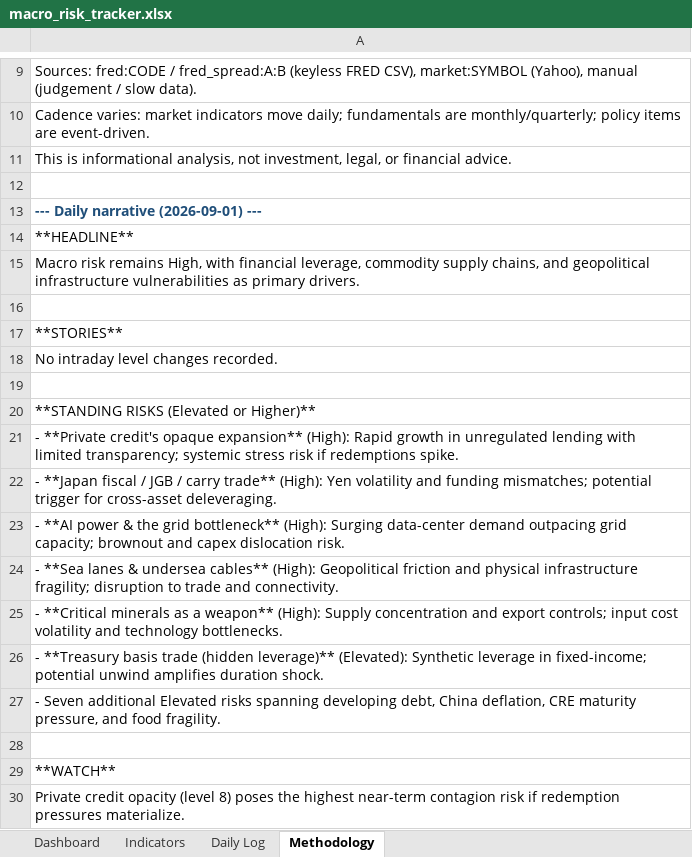
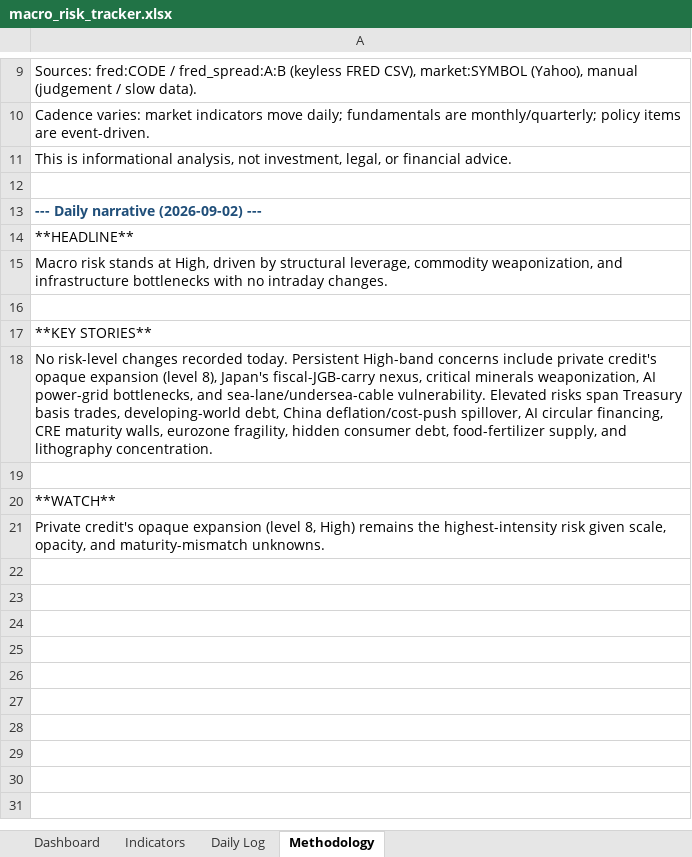
Before and after one commit to San-Geo/macro-risk-tracker, an Excel workbook: output/macro_risk_tracker.xlsx, sheet Methodology, drawn as a sheet; only a part is shown, gaps mark what is left out; values as stored, in another font and other column widths than the file's, no borders; removed rows and columns are numbered as before the commit, all else as after; the diff names each change by its address in the sheet, - before the commit and + after, or states it on an @@ line.

```diff
--- a/output/macro_risk_tracker.xlsx (sheet Methodology)
+++ b/output/macro_risk_tracker.xlsx (sheet Methodology)
-A13: --- Daily narrative (2026-09-01) ---
+A13: --- Daily narrative (2026-09-02) ---
-A15: Macro risk remains High, with financial leverage, commodity supply chains, and geopolitical infrastructure vulnerabilities as primary drivers.
+A15: Macro risk stands at High, driven by structural leverage, commodity weaponization, and infrastructure bottlenecks with no intraday changes.
-A17: **STORIES**
+A17: **KEY STORIES**
-A18: No intraday level changes recorded.
+A18: No risk-level changes recorded today. Persistent High-band concerns include private credit's opaque expansion (level 8), Japan's fiscal-JGB-carry nexus, critical minerals weaponization, AI power-grid bottlenecks, and sea-lane/undersea-cable vulnerability. Elevated risks span Treasury basis trades, developing-world debt, China deflation/cost-push spillover, AI circular financing, CRE maturity walls, eurozone fragility, hidden consumer debt, food-fertilizer supply, and lithography concentration.
-row 19: (empty)
-row 20: **STANDING RISKS (Elevated or Higher)**
-row 21: - **Private credit's opaque expansion** (High): Rapid growth in unregulated lending with limited transparency; systemic stress risk if redemptions spike.
-row 22: - **Japan fiscal / JGB / carry trade** (High): Yen volatility and funding mismatches; potential trigger for cross-asset deleveraging.
-row 23: - **AI power & the grid bottleneck** (High): Surging data-center demand outpacing grid capacity; brownout and capex dislocation risk.
-row 24: - **Sea lanes & undersea cables** (High): Geopolitical friction and physical infrastructure fragility; disruption to trade and connectivity.
-row 25: - **Critical minerals as a weapon** (High): Supply concentration and export controls; input cost volatility and technology bottlenecks.
-row 26: - **Treasury basis trade (hidden leverage)** (Elevated): Synthetic leverage in fixed-income; potential unwind amplifies duration shock.
-row 27: - Seven additional Elevated risks spanning developing debt, China deflation, CRE maturity pressure, and food fragility.
-A21: Private credit opacity (level 8) poses the highest near-term contagion risk if redemption pressures materialize.
+A21: Private credit's opaque expansion (level 8, High) remains the highest-intensity risk given scale, opacity, and maturity-mismatch unknowns.
```
Also changed, not shown: sheet Daily Log, sheet Indicators, sheet Dashboard, 10 other files.
